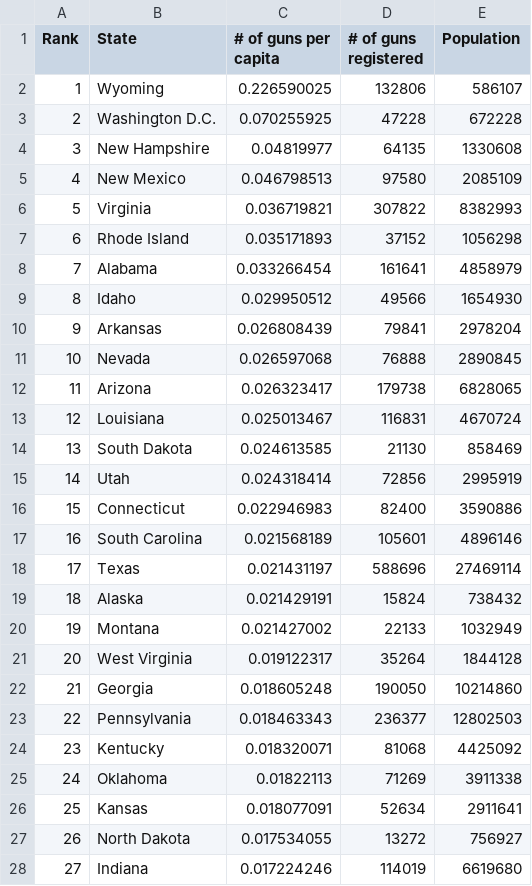
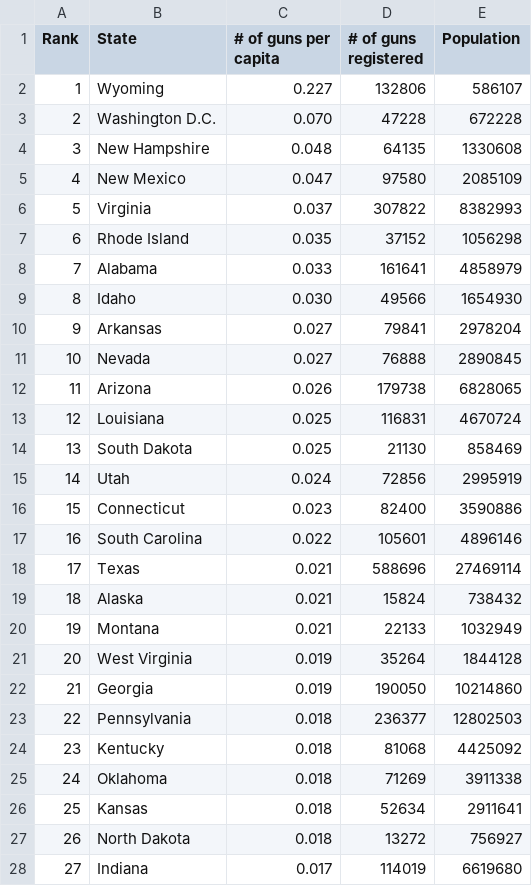
Before and after one commit to tnchen/group-31-data-x-proj, a CSV file: data/Gun ownership.csv, drawn as a sheet; only a part is shown; the diff covers the shown part only.

Commit message:
Fixed datasets

```diff
--- a/data/Gun ownership.csv
+++ b/data/Gun ownership.csv
@@ -1,28 +1,28 @@
 Rank,State,# of guns per capita,# of guns registered,Population
-1,Wyoming,0.226590025,132806,586107
-2,Washington D.C.,0.070255925,47228,672228
-3,New Hampshire,0.04819977,64135,1330608
-4,New Mexico,0.046798513,97580,2085109
-5,Virginia,0.036719821,307822,8382993
-6,Rhode Island,0.035171893,37152,1056298
-7,Alabama,0.033266454,161641,4858979
-8,Idaho,0.029950512,49566,1654930
-9,Arkansas,0.026808439,79841,2978204
-10,Nevada,0.026597068,76888,2890845
-11,Arizona,0.026323417,179738,6828065
-12,Louisiana,0.025013467,116831,4670724
-13,South Dakota,0.024613585,21130,858469
-14,Utah,0.024318414,72856,2995919
-15,Connecticut,0.022946983,82400,3590886
-16,South Carolina,0.021568189,105601,4896146
-17,Texas,0.021431197,588696,27469114
-18,Alaska,0.021429191,15824,738432
-19,Montana,0.021427002,22133,1032949
-20,West Virginia,0.019122317,35264,1844128
-21,Georgia,0.018605248,190050,10214860
-22,Pennsylvania,0.018463343,236377,12802503
-23,Kentucky,0.018320071,81068,4425092
-24,Oklahoma,0.01822113,71269,3911338
-25,Kansas,0.018077091,52634,2911641
-26,North Dakota,0.017534055,13272,756927
-27,Indiana,0.017224246,114019,6619680
+1,Wyoming,0.227,132806,586107
+2,Washington D.C.,0.070,47228,672228
+3,New Hampshire,0.048,64135,1330608
+4,New Mexico,0.047,97580,2085109
+5,Virginia,0.037,307822,8382993
+6,Rhode Island,0.035,37152,1056298
+7,Alabama,0.033,161641,4858979
+8,Idaho,0.030,49566,1654930
+9,Arkansas,0.027,79841,2978204
+10,Nevada,0.027,76888,2890845
+11,Arizona,0.026,179738,6828065
+12,Louisiana,0.025,116831,4670724
+13,South Dakota,0.025,21130,858469
+14,Utah,0.024,72856,2995919
+15,Connecticut,0.023,82400,3590886
+16,South Carolina,0.022,105601,4896146
+17,Texas,0.021,588696,27469114
+18,Alaska,0.021,15824,738432
+19,Montana,0.021,22133,1032949
+20,West Virginia,0.019,35264,1844128
+21,Georgia,0.019,190050,10214860
+22,Pennsylvania,0.018,236377,12802503
+23,Kentucky,0.018,81068,4425092
+24,Oklahoma,0.018,71269,3911338
+25,Kansas,0.018,52634,2911641
+26,North Dakota,0.018,13272,756927
+27,Indiana,0.017,114019,6619680
```
Also changed, not shown: 24 edited cells elsewhere in this file, 8 other files.
